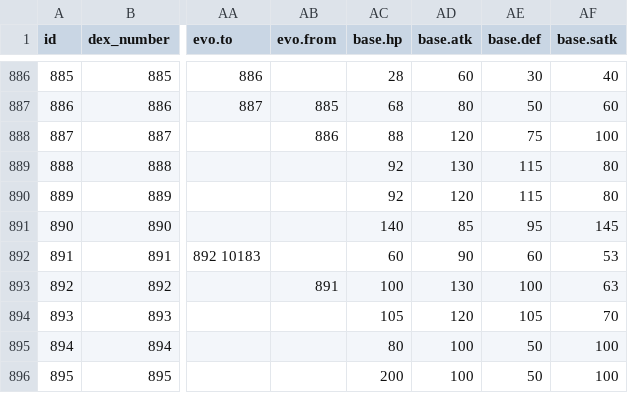
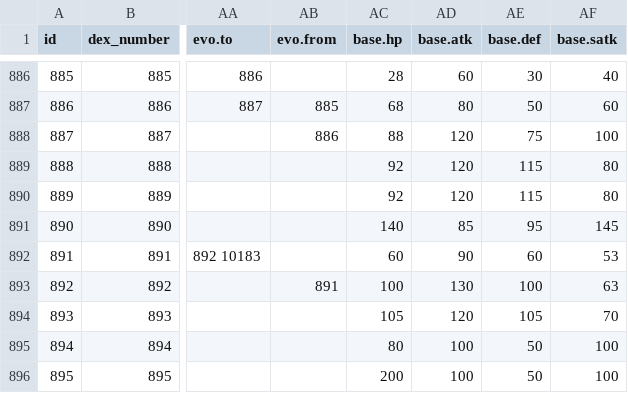
Before and after one commit to poketwo/data, a CSV file: csv/pokemon.csv, drawn as a sheet; only a part is shown, gaps mark what is left out; the diff names each change by its address in the sheet, - before the commit and + after, or states it on an @@ line.

Commit message:
Update Zacian attack stat

```diff
--- a/csv/pokemon.csv
+++ b/csv/pokemon.csv
-AD889 (base.atk): 130
+AD889 (base.atk): 120
```
